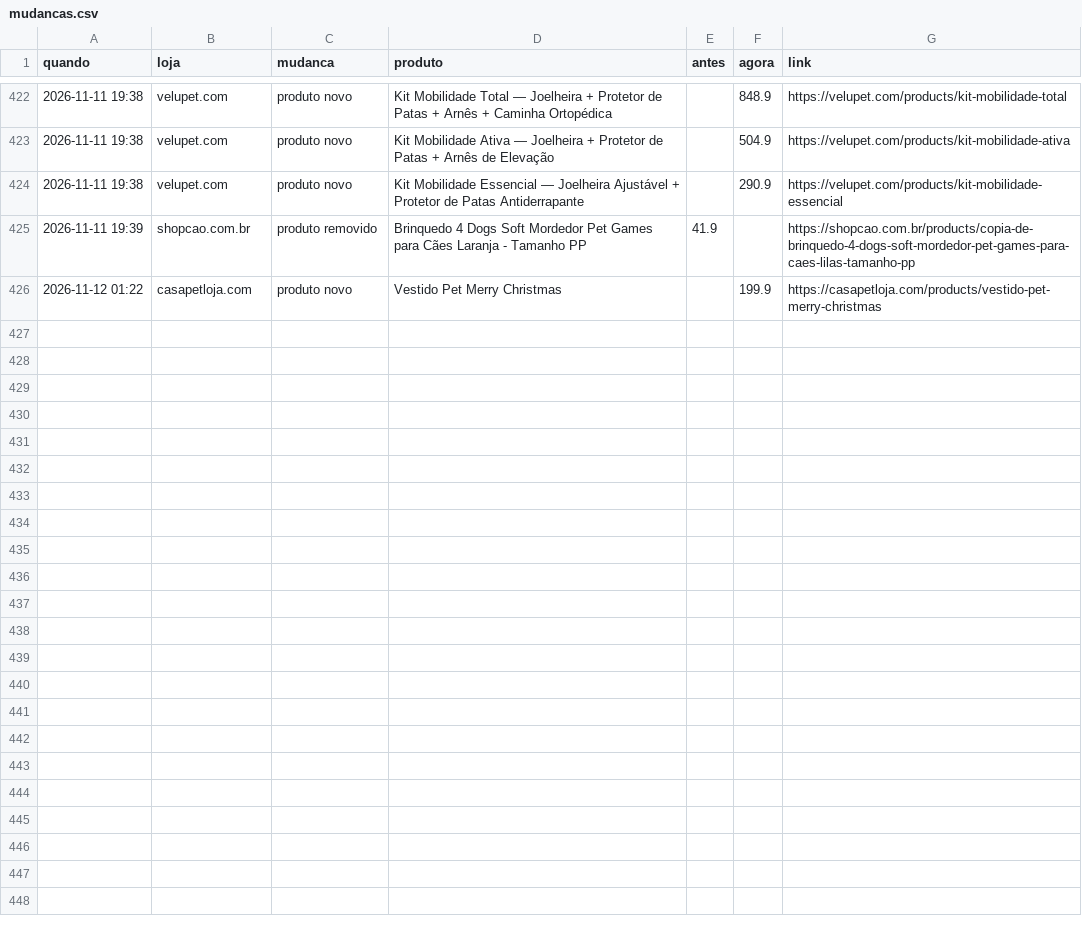
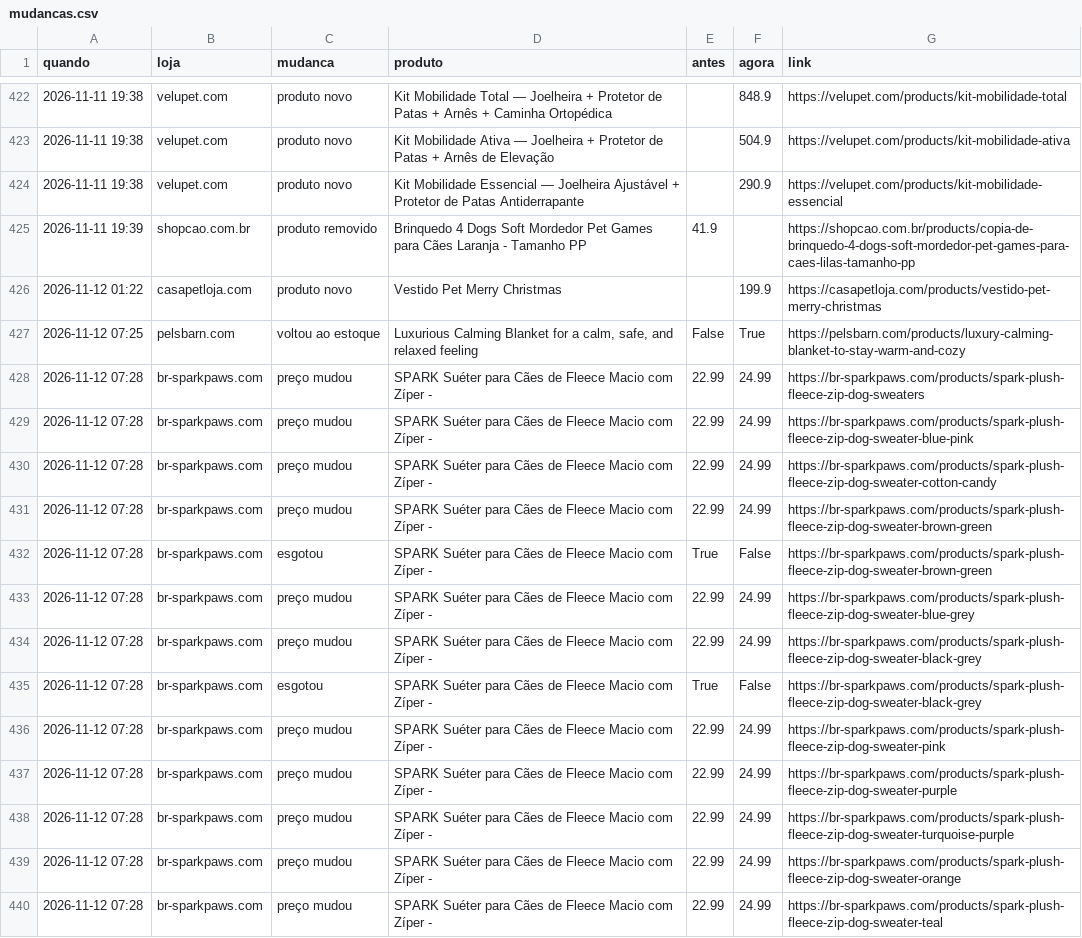
Before and after one commit to helioncontato1-coder/coletor-dados, a CSV file: dados/lojas/mudancas.csv, drawn as a sheet; only a part is shown, gaps mark what is left out; the diff names each change by its address in the sheet, - before the commit and + after, or states it on an @@ line.

```diff
--- a/dados/lojas/mudancas.csv
+++ b/dados/lojas/mudancas.csv
+row 427: 2026-11-12 07:25 | pelsbarn.com | voltou ao estoque | Luxurious Calming Blanket for a calm, safe, and relaxed feeling | False | True | https://pelsbarn.com/products/luxury-calming-blanket-to-stay-warm-and-cozy
+row 428: 2026-11-12 07:28 | br-sparkpaws.com | preço mudou | SPARK Suéter para Cães de Fleece Macio com Zíper - | 22.99 | 24.99 | https://br-sparkpaws.com/products/spark-plush-fleece-zip-dog-sweaters
+row 429: 2026-11-12 07:28 | br-sparkpaws.com | preço mudou | SPARK Suéter para Cães de Fleece Macio com Zíper - | 22.99 | 24.99 | https://br-sparkpaws.com/products/spark-plush-fleece-zip-dog-sweater-blue-pink
+row 430: 2026-11-12 07:28 | br-sparkpaws.com | preço mudou | SPARK Suéter para Cães de Fleece Macio com Zíper - | 22.99 | 24.99 | https://br-sparkpaws.com/products/spark-plush-fleece-zip-dog-sweater-cotton-candy
+row 431: 2026-11-12 07:28 | br-sparkpaws.com | preço mudou | SPARK Suéter para Cães de Fleece Macio com Zíper - | 22.99 | 24.99 | https://br-sparkpaws.com/products/spark-plush-fleece-zip-dog-sweater-brown-green
+row 432: 2026-11-12 07:28 | br-sparkpaws.com | esgotou | SPARK Suéter para Cães de Fleece Macio com Zíper - | True | False | https://br-sparkpaws.com/products/spark-plush-fleece-zip-dog-sweater-brown-green
+row 433: 2026-11-12 07:28 | br-sparkpaws.com | preço mudou | SPARK Suéter para Cães de Fleece Macio com Zíper - | 22.99 | 24.99 | https://br-sparkpaws.com/products/spark-plush-fleece-zip-dog-sweater-blue-grey
+row 434: 2026-11-12 07:28 | br-sparkpaws.com | preço mudou | SPARK Suéter para Cães de Fleece Macio com Zíper - | 22.99 | 24.99 | https://br-sparkpaws.com/products/spark-plush-fleece-zip-dog-sweater-black-grey
+row 435: 2026-11-12 07:28 | br-sparkpaws.com | esgotou | SPARK Suéter para Cães de Fleece Macio com Zíper - | True | False | https://br-sparkpaws.com/products/spark-plush-fleece-zip-dog-sweater-black-grey
+row 436: 2026-11-12 07:28 | br-sparkpaws.com | preço mudou | SPARK Suéter para Cães de Fleece Macio com Zíper - | 22.99 | 24.99 | https://br-sparkpaws.com/products/spark-plush-fleece-zip-dog-sweater-pink
+row 437: 2026-11-12 07:28 | br-sparkpaws.com | preço mudou | SPARK Suéter para Cães de Fleece Macio com Zíper - | 22.99 | 24.99 | https://br-sparkpaws.com/products/spark-plush-fleece-zip-dog-sweater-purple
+row 438: 2026-11-12 07:28 | br-sparkpaws.com | preço mudou | SPARK Suéter para Cães de Fleece Macio com Zíper - | 22.99 | 24.99 | https://br-sparkpaws.com/products/spark-plush-fleece-zip-dog-sweater-turquoise-purple
+row 439: 2026-11-12 07:28 | br-sparkpaws.com | preço mudou | SPARK Suéter para Cães de Fleece Macio com Zíper - | 22.99 | 24.99 | https://br-sparkpaws.com/products/spark-plush-fleece-zip-dog-sweater-orange
+row 440: 2026-11-12 07:28 | br-sparkpaws.com | preço mudou | SPARK Suéter para Cães de Fleece Macio com Zíper - | 22.99 | 24.99 | https://br-sparkpaws.com/products/spark-plush-fleece-zip-dog-sweater-teal
```
Also changed, not shown: dados/lojas/br-sparkpaws.com.csv, dados/lojas/pelsbarn.com.csv, 1 other file.
